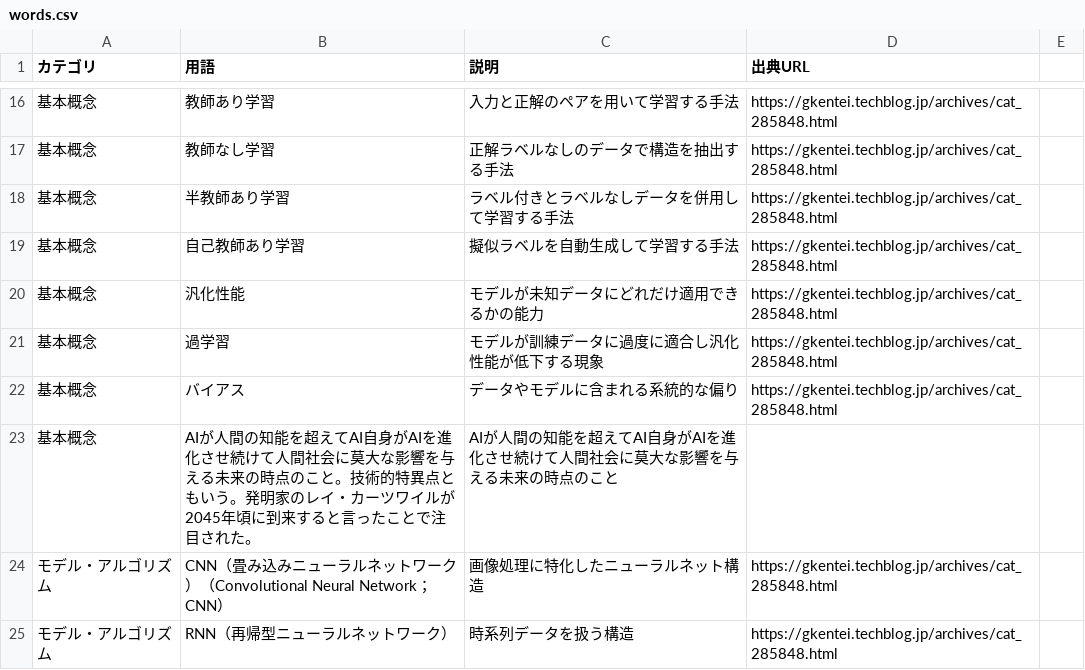
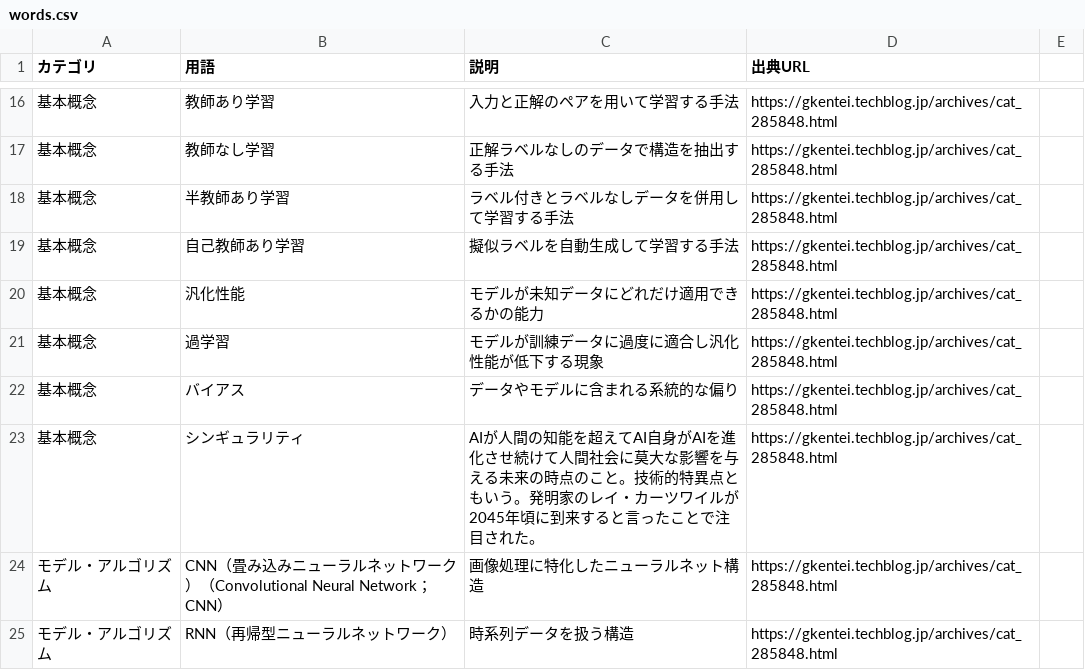
Before and after one commit to ymt-no-lessons/Gtest, a CSV file: words.csv, drawn as a sheet; only a part is shown, gaps mark what is left out.

Commit message:
Add files via upload

```diff
--- a/words.csv
+++ b/words.csv
@@ -42,3 +42,3 @@
 基本概念,バイアス,データやモデルに含まれる系統的な偏り,https://gkentei.techblog.jp/archives/cat_285848.html,
-基本概念,AIが人間の知能を超えてAI自身がAIを進化させ続けて人間社会に莫大な影響を与える未来の時点のこと。技術的特異点ともいう。発明家のレイ・カーツワイルが2045年頃に到来すると言ったことで注目された。,AIが人間の知能を超えてAI自身がAIを進化させ続けて人間社会に莫大な影響を与える未来の時点のこと,,
+基本概念,シンギュラリティ,AIが人間の知能を超えてAI自身がAIを進化させ続けて人間社会に莫大な影響を与える未来の時点のこと。技術的特異点ともいう。発明家のレイ・カーツワイルが2045年頃に到来すると言ったことで注目された。,https://gkentei.techblog.jp/archives/cat_285848.html,
 モデル・アルゴリズム,CNN（畳み込みニューラルネットワーク）（Convolutional Neural Network；CNN）,画像処理に特化したニューラルネット構造,https://gkentei.techblog.jp/archives/cat_285848.html,
```
